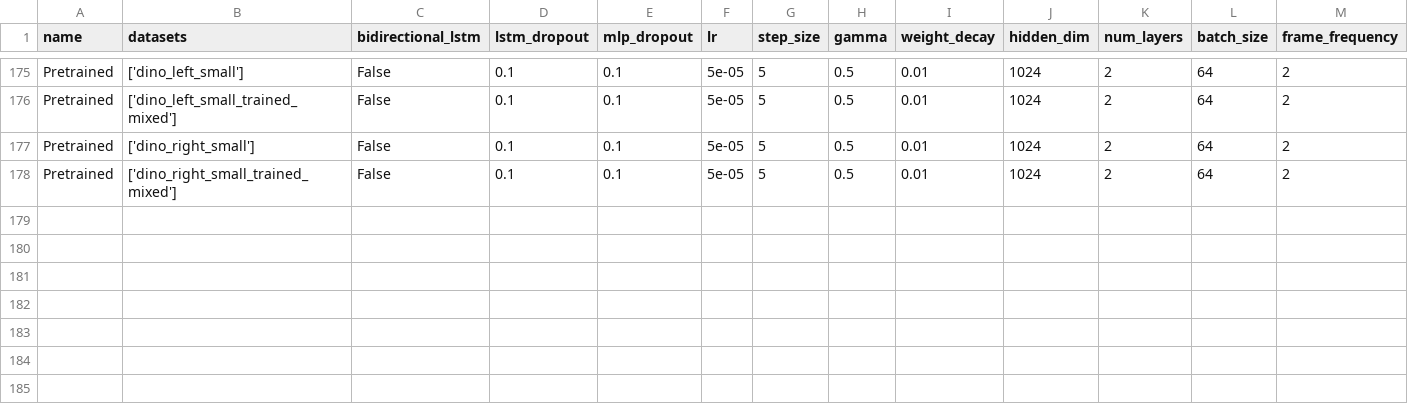
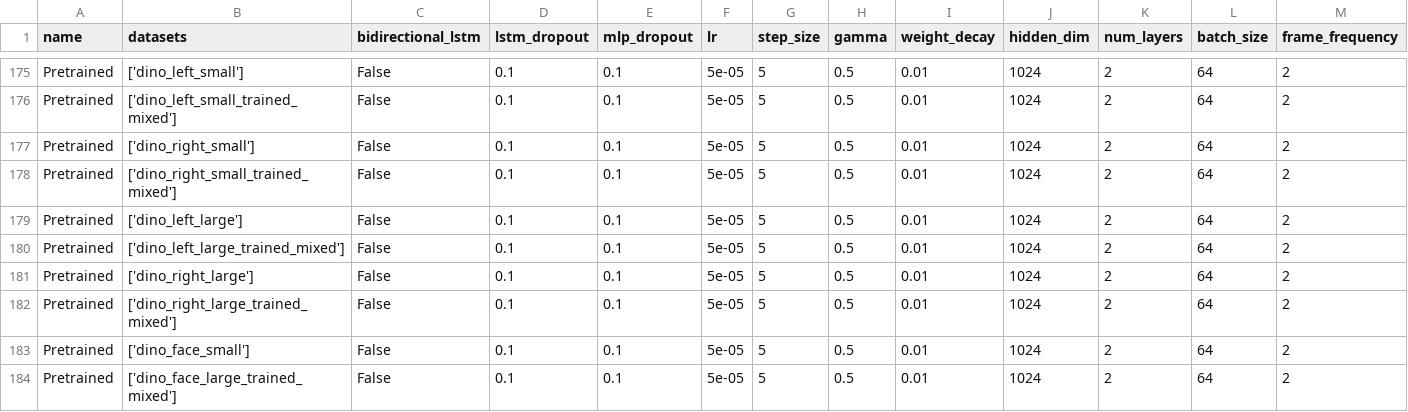
Before and after one commit to OnurSero/dinov2, a CSV file: classsification/lstm/lstm_results/Result_table.csv, drawn as a sheet; only a part is shown, gaps mark what is left out; rows hold the shown columns only; the diff names each change by its address in the sheet, - before the commit and + after, or states it on an @@ line.

Commit message:
Test large train

```diff
--- a/classsification/lstm/lstm_results/Result_table.csv
+++ b/classsification/lstm/lstm_results/Result_table.csv
+row 179: Pretrained | ['dino_left_large'] | False | 0.1 | 0.1 | 5e-05 | 5 | 0.5 | 0.01 | 1024 | 2 | 64 | 2
+row 180: Pretrained | ['dino_left_large_trained_mixed'] | False | 0.1 | 0.1 | 5e-05 | 5 | 0.5 | 0.01 | 1024 | 2 | 64 | 2
+row 181: Pretrained | ['dino_right_large'] | False | 0.1 | 0.1 | 5e-05 | 5 | 0.5 | 0.01 | 1024 | 2 | 64 | 2
+row 182: Pretrained | ['dino_right_large_trained_mixed'] | False | 0.1 | 0.1 | 5e-05 | 5 | 0.5 | 0.01 | 1024 | 2 | 64 | 2
+row 183: Pretrained | ['dino_face_small'] | False | 0.1 | 0.1 | 5e-05 | 5 | 0.5 | 0.01 | 1024 | 2 | 64 | 2
+row 184: Pretrained | ['dino_face_large_trained_mixed'] | False | 0.1 | 0.1 | 5e-05 | 5 | 0.5 | 0.01 | 1024 | 2 | 64 | 2
```
Also changed, not shown: 4 other files.
